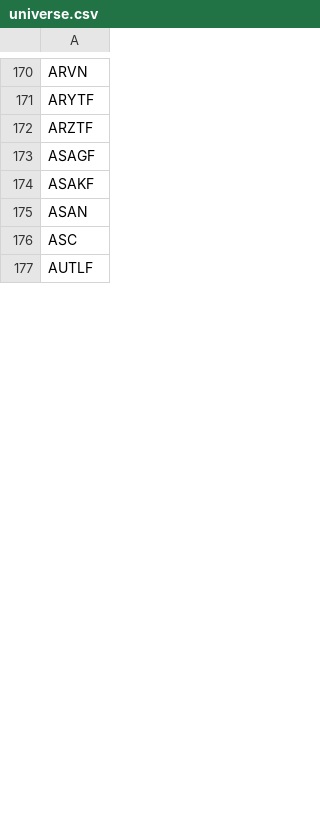
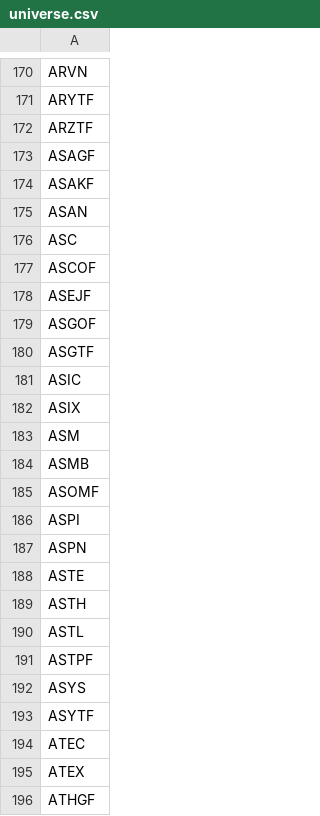
Before and after one commit to JuanFigueroaDS/smallcaps, a CSV file: universe.csv, drawn as a sheet; only a part is shown, gaps mark what is left out; the shorter side is filled out with more unchanged rows; the diff covers the shown part only.

```diff
--- a/universe.csv
+++ b/universe.csv
@@ -176 +176,21 @@ ASAN
 ASC
+ASCOF
+ASEJF
+ASGOF
+ASGTF
+ASIC
+ASIX
+ASM
+ASMB
+ASOMF
+ASPI
+ASPN
+ASTE
+ASTH
+ASTL
+ASTPF
+ASYS
+ASYTF
+ATEC
+ATEX
+ATHGF
```
Also changed, not shown: 110 added rows elsewhere in this file, 1 other file.
